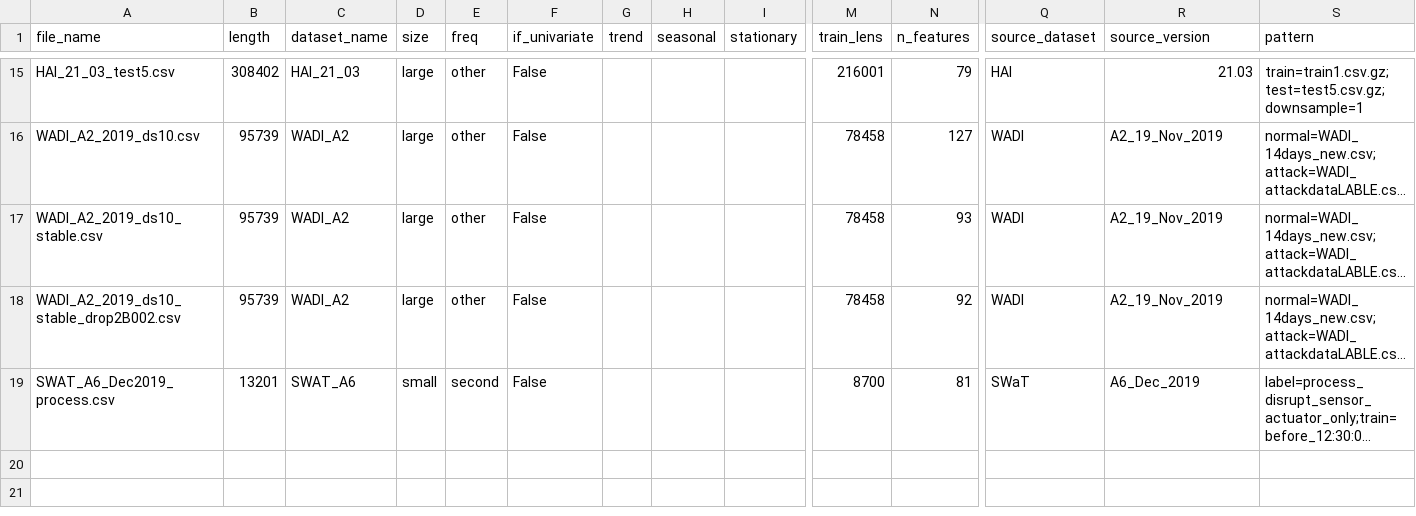
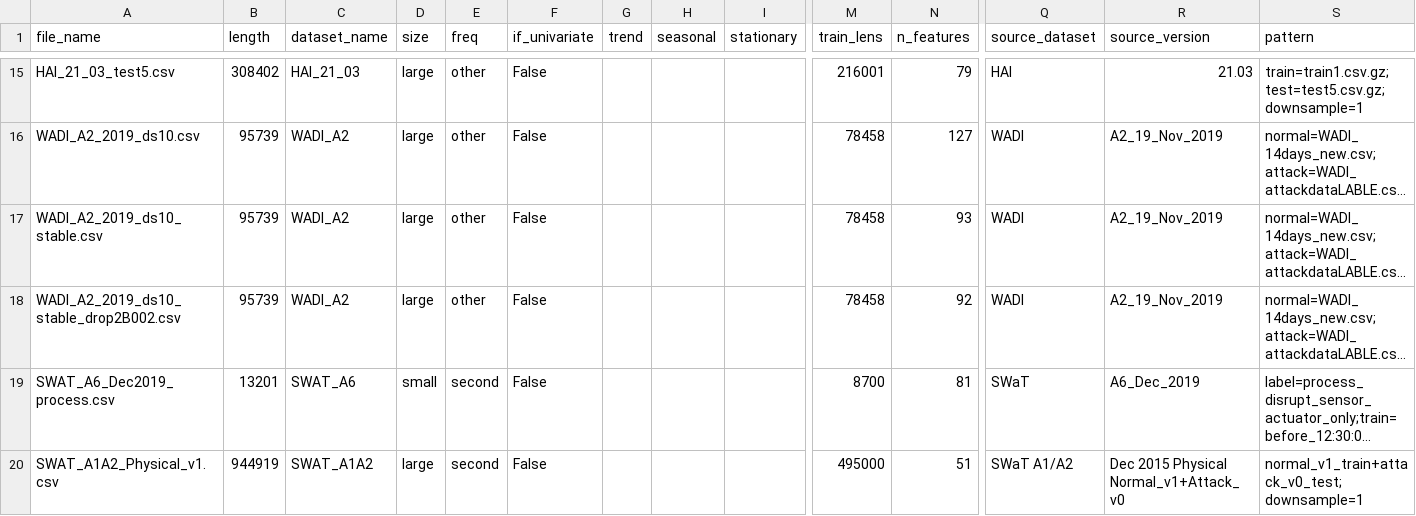
Before and after one commit to sunyujie0730-bot/lagraph, a CSV file: dataset/anomaly_detect/DETECT_META.csv, drawn as a sheet; only a part is shown, gaps mark what is left out; long unchanged cells end in …; rows hold the shown columns only; the diff names each change by its address in the sheet, - before the commit and + after, or states it on an @@ line.

```diff
--- a/dataset/anomaly_detect/DETECT_META.csv
+++ b/dataset/anomaly_detect/DETECT_META.csv
+row 20: SWAT_A1A2_Physical_v1.csv | 944919 | SWAT_A1A2 | large | second | False |  |  |  | 495000 | 51 | SWaT A1/A2 | Dec 2015 Physical Normal_v1+Attack_v0 | normal_v1_train+attack_v0_test;downsample=1
```
Also changed, not shown: 6 other files.
